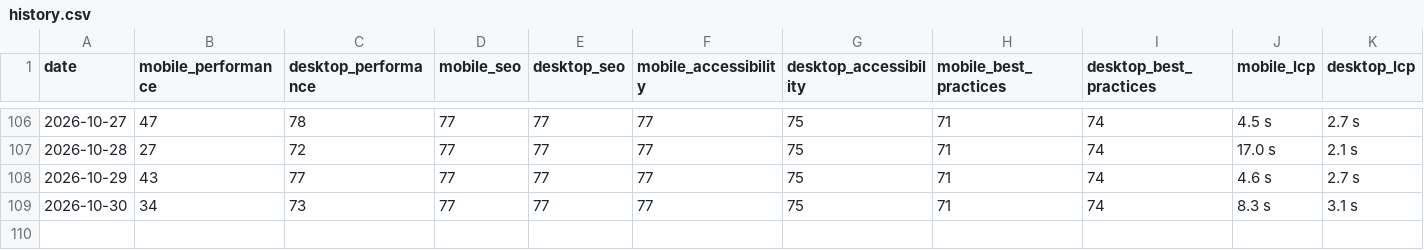
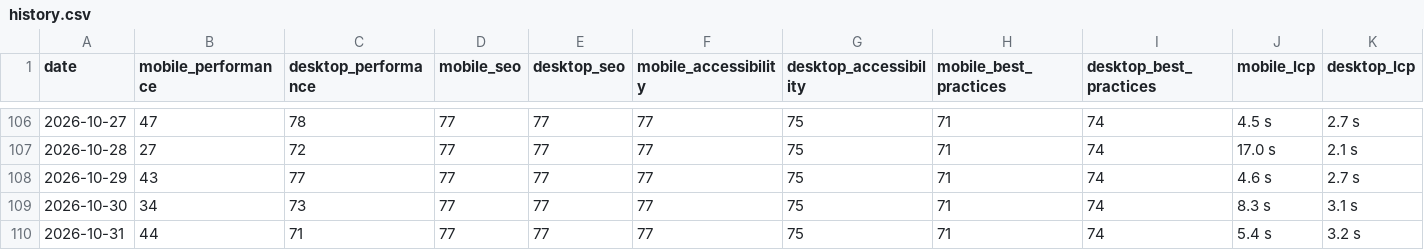
Before and after one commit to orhankemal-code/asra-lighthouse-monitor, a CSV file: history/history.csv, drawn as a sheet; only a part is shown, gaps mark what is left out; rows hold the shown columns only; the diff names each change by its address in the sheet, - before the commit and + after, or states it on an @@ line.

```diff
--- a/history/history.csv
+++ b/history/history.csv
+row 110: 2026-10-31 | 44 | 71 | 77 | 77 | 77 | 75 | 71 | 74 | 5.4 s | 3.2 s
```
Also changed, not shown: 6 other files.
